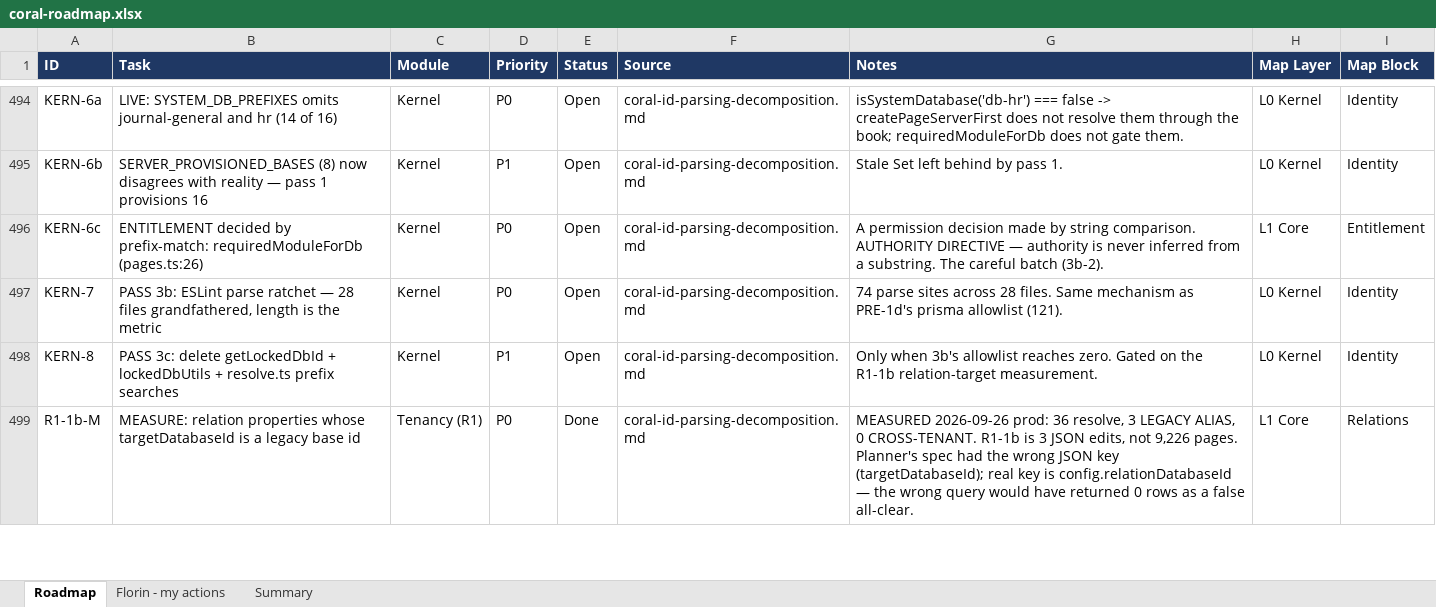
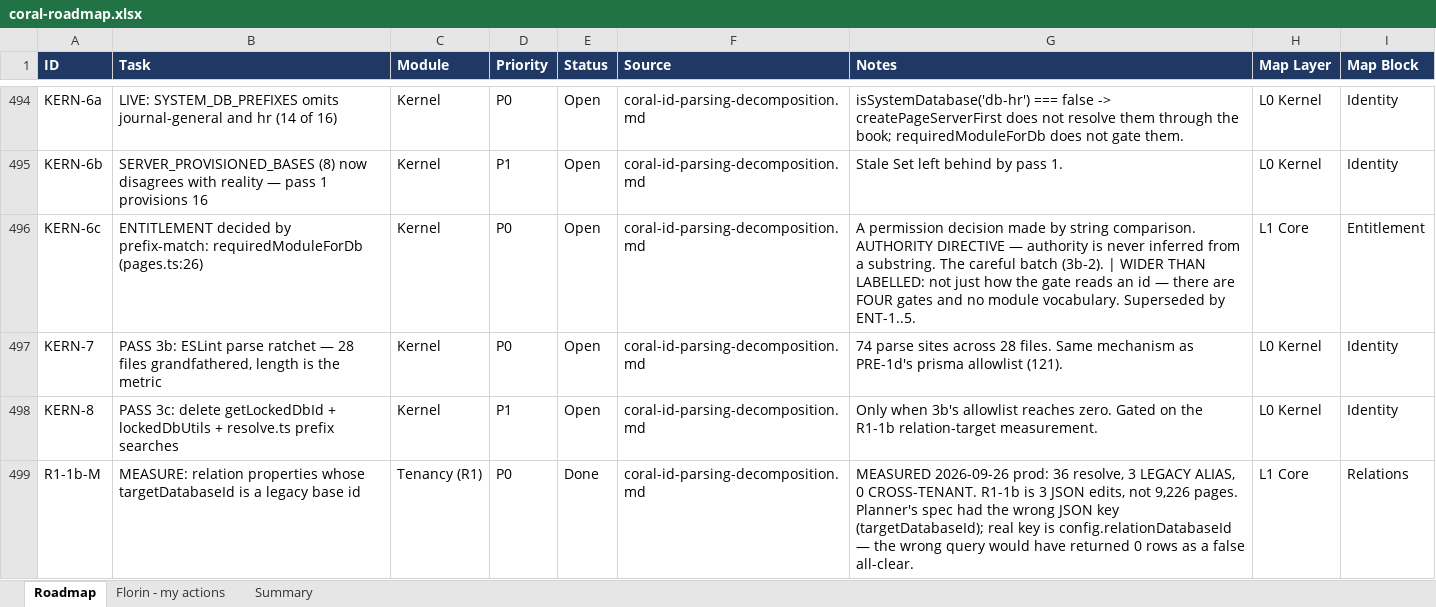
Before and after one commit to FlorinDG/coral-remodeling-pro, an Excel workbook: .agents/coral-roadmap.xlsx, sheet Roadmap, drawn as a sheet; only a part is shown, gaps mark what is left out; values as stored, in another font and other column widths than the file's, no borders; the diff covers the shown part only; the diff names each change by its address in the sheet, - before the commit and + after, or states it on an @@ line.

```diff
--- a/.agents/coral-roadmap.xlsx (sheet Roadmap)
+++ b/.agents/coral-roadmap.xlsx (sheet Roadmap)
-G496 (Notes): …batch (3b-2).
+G496 (Notes): …batch (3b-2). | WIDER THAN LABELLED: not just how the gate reads an id — there are FOUR gates and no module vocabulary. Superseded by ENT-1..5.
```
Also changed, not shown: 30 added rows elsewhere in this sheet, 6 other files.
